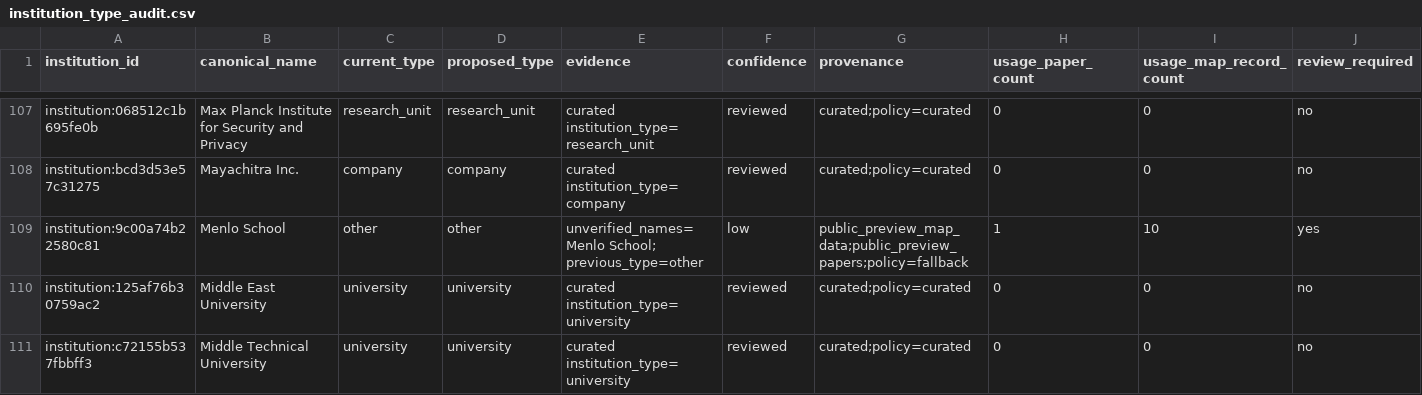
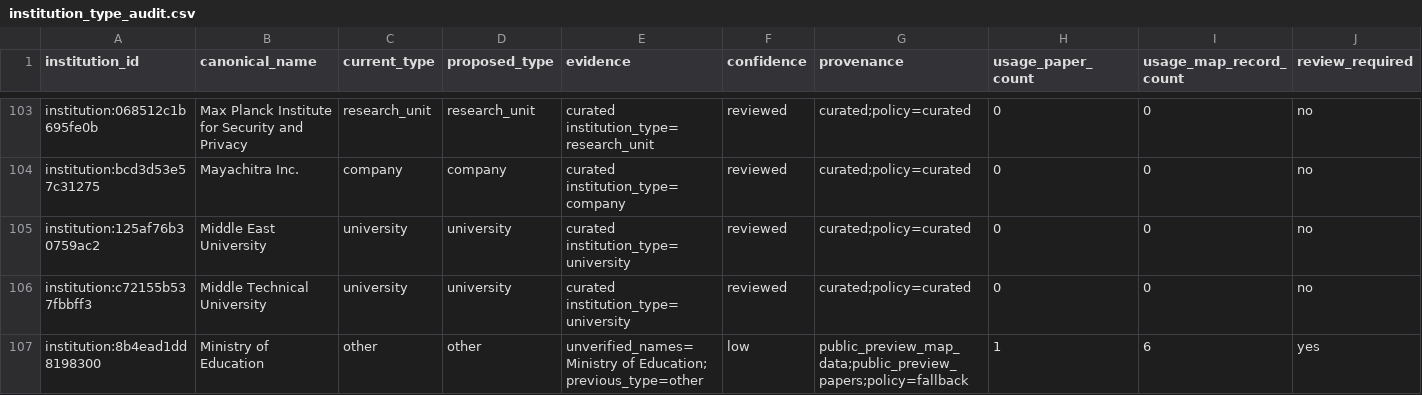
Before and after one commit to meiling-fdu/synthetic-image-research-map, a CSV file: data/processed/institution_type_audit.csv, drawn as a sheet; only a part is shown, gaps mark what is left out; the shorter side is filled out with more unchanged rows; rows hold the shown columns only; the diff covers the shown part only; the diff names each change by its address in the sheet, - before the commit and + after, or states it on an @@ line.

```diff
--- a/data/processed/institution_type_audit.csv
+++ b/data/processed/institution_type_audit.csv
-row 109: institution:9c00a74b22580c81 | Menlo School | other | other | unverified_names=Menlo School; previous_type=other | low | public_preview_map_data;public_preview_papers;policy=fallback | 1 | 10 | yes
```
Also changed, not shown: 5 removed rows and 2 edited cells elsewhere in this file, data/manual/key_paper_coverage_report.csv, 57 other files.
